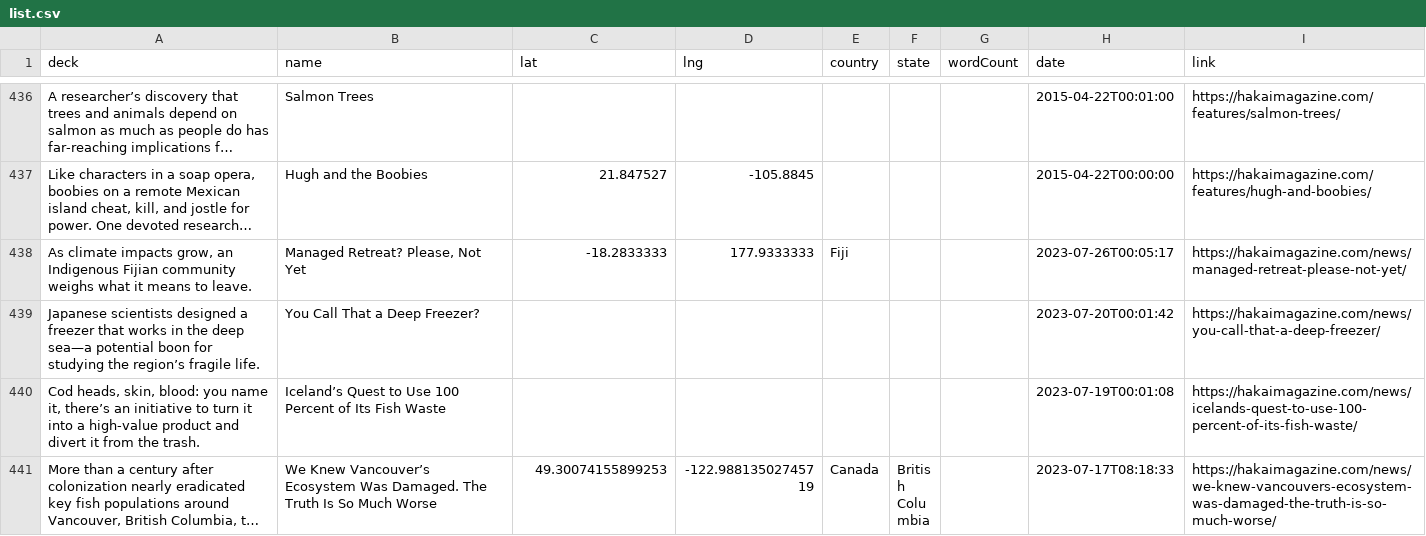
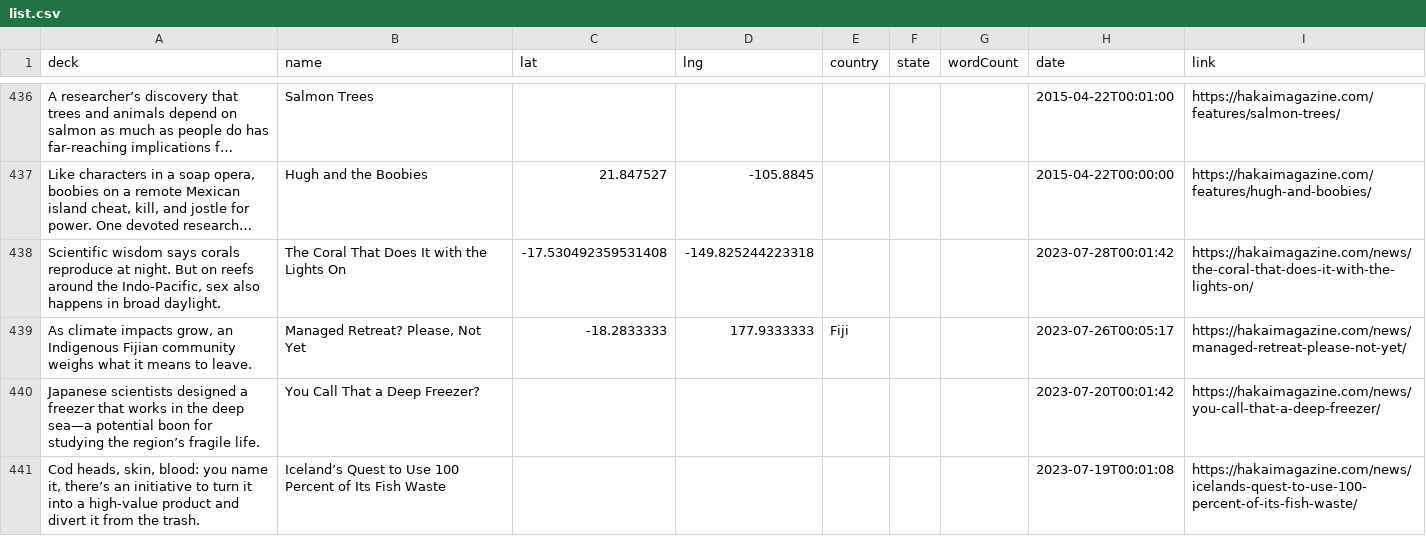
Before and after one commit to HakaiInstitute/magazine-visualizations, a CSV file: list.csv, drawn as a sheet; only a part is shown, gaps mark what is left out; the shorter side is filled out with more unchanged rows; long unchanged cells end in …; the diff names each change by its address in the sheet, - before the commit and + after, or states it on an @@ line.

```diff
--- a/list.csv
+++ b/list.csv
+row 438: Scientific wisdom says corals reproduce at night. But on reefs around the Indo-Pacific, sex also happens in broad daylight. | The Coral That Does It with the Lights On | -17.530492359531408 | -149.825244223318 |  |  |  | 2023-07-28T00:01:42 | https://hakaimagazine.com/news/the-coral-that-does-it-with-the-lights-on/
```
